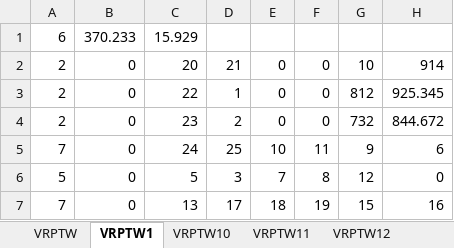
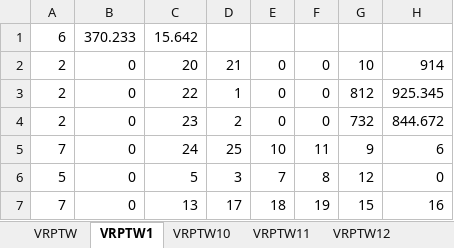
Before and after one commit to LuisaMG01/VRPTW, an Excel workbook: initial_solution/VRPTW_LuisaMariaAlvarez_constructive.xlsx, sheet VRPTW1, drawn as a sheet; only a part is shown; values as stored, in another font and other column widths than the file's, no borders; the diff names each change by its address in the sheet, - before the commit and + after, or states it on an @@ line.

```diff
--- a/initial_solution/VRPTW_LuisaMariaAlvarez_constructive.xlsx (sheet VRPTW1)
+++ b/initial_solution/VRPTW_LuisaMariaAlvarez_constructive.xlsx (sheet VRPTW1)
-C1: 15.929
+C1: 15.642
```
Also changed, not shown: sheet VRPTW6, sheet VRPTW5, sheet VRPTW2, sheet VRPTW3, sheet VRPTW12, sheet VRPTW8, 10 more sheets, metaheuristics/VRPTW_LuisaMariaAlvarez_VND.xlsx, 8 other files.
